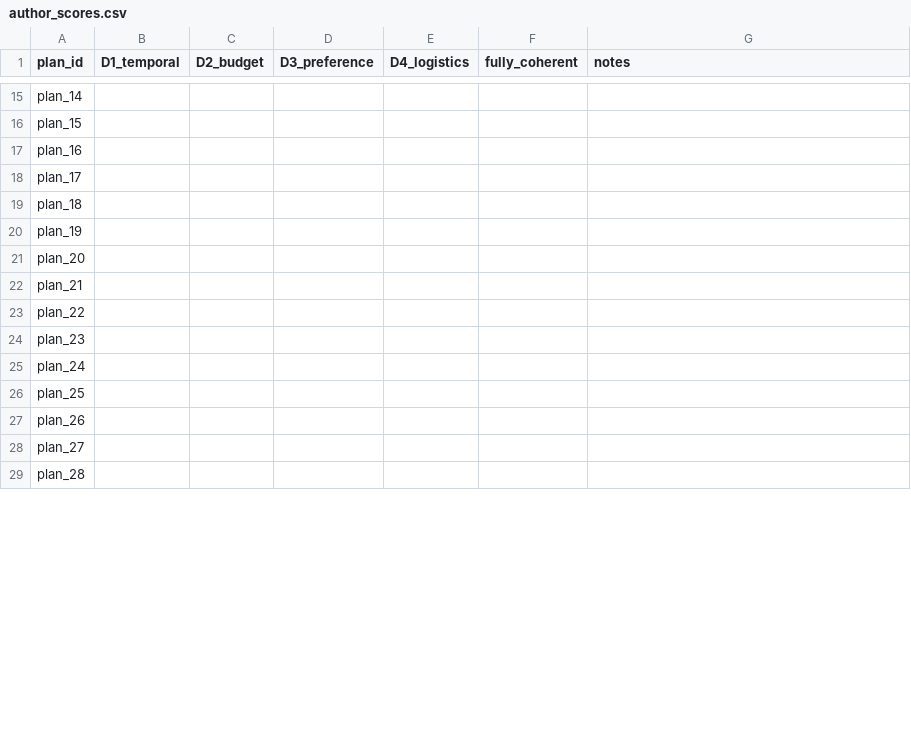
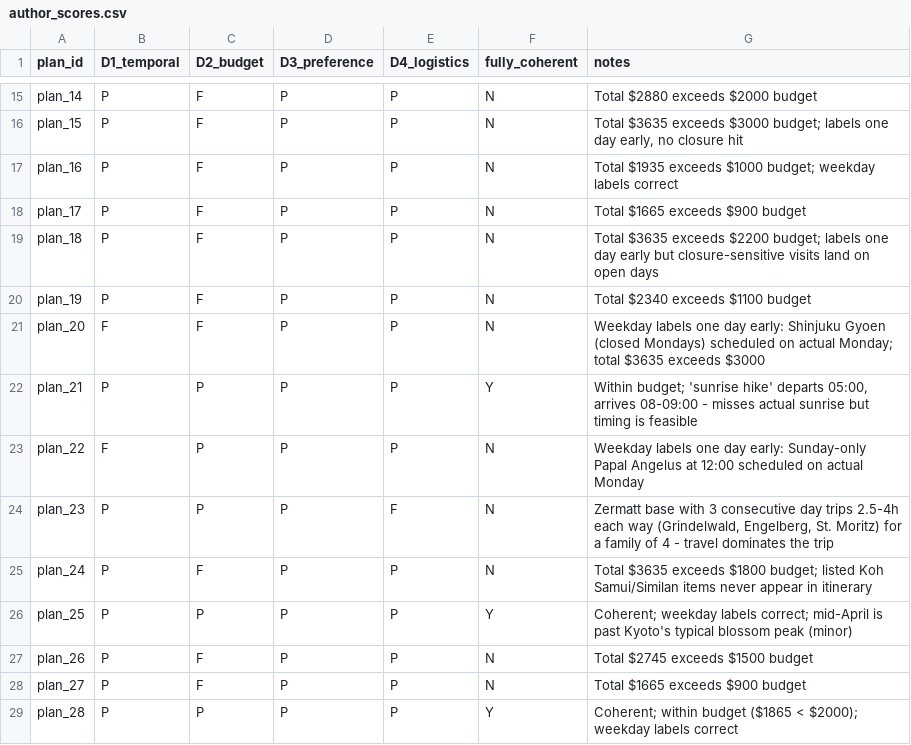
Before and after one commit to abhikank90/voyager-tpf, a CSV file: results/v1.5/h2c/author/author_scores.csv, drawn as a sheet; only a part is shown, gaps mark what is left out; the diff covers the shown part only; the diff names each change by its address in the sheet, - before the commit and + after, or states it on an @@ line.

```diff
--- a/results/v1.5/h2c/author/author_scores.csv
+++ b/results/v1.5/h2c/author/author_scores.csv
-B15:B20 (D1_temporal): (empty)
+B15:B20 (D1_temporal): P
-C15:C21 (D2_budget): (empty)
+C15:C21 (D2_budget): F
-D15:D29 (D3_preference): (empty)
+D15:D29 (D3_preference): P
-E15:E23 (D4_logistics): (empty)
+E15:E23 (D4_logistics): P
-F15:F21 (fully_coherent): (empty)
+F15:F21 (fully_coherent): N
-G15 (notes): (empty)
+G15 (notes): Total $2880 exceeds $2000 budget
-G16 (notes): (empty)
+G16 (notes): Total $3635 exceeds $3000 budget; labels one day early, no closure hit
-G17 (notes): (empty)
+G17 (notes): Total $1935 exceeds $1000 budget; weekday labels correct
-G18 (notes): (empty)
+G18 (notes): Total $1665 exceeds $900 budget
-G19 (notes): (empty)
+G19 (notes): Total $3635 exceeds $2200 budget; labels one day early but closure-sensitive visits land on open days
-G20 (notes): (empty)
+G20 (notes): Total $2340 exceeds $1100 budget
-B21 (D1_temporal): (empty)
+B21 (D1_temporal): F
-G21 (notes): (empty)
+G21 (notes): Weekday labels one day early: Shinjuku Gyoen (closed Mondays) scheduled on actual Monday; total $3635 exceeds $3000
-B22 (D1_temporal): (empty)
+B22 (D1_temporal): P
-C22:C24 (D2_budget): (empty)
+C22:C24 (D2_budget): P
-F22 (fully_coherent): (empty)
+F22 (fully_coherent): Y
-G22 (notes): (empty)
+G22 (notes): Within budget; 'sunrise hike' departs 05:00, arrives 08-09:00 - misses actual sunrise but timing is feasible
-B23 (D1_temporal): (empty)
+B23 (D1_temporal): F
-F23:F25 (fully_coherent): (empty)
+F23:F25 (fully_coherent): N
-G23 (notes): (empty)
+G23 (notes): Weekday labels one day early: Sunday-only Papal Angelus at 12:00 scheduled on actual Monday
-B24:B29 (D1_temporal): (empty)
+B24:B29 (D1_temporal): P
-E24 (D4_logistics): (empty)
+E24 (D4_logistics): F
-G24 (notes): (empty)
+G24 (notes): Zermatt base with 3 consecutive day trips 2.5-4h each way (Grindelwald, Engelberg, St. Moritz) for a family of 4 - travel dominates the trip
-C25 (D2_budget): (empty)
+C25 (D2_budget): F
-E25:E29 (D4_logistics): (empty)
+E25:E29 (D4_logistics): P
-G25 (notes): (empty)
+G25 (notes): Total $3635 exceeds $1800 budget; listed Koh Samui/Similan items never appear in itinerary
-C26 (D2_budget): (empty)
+C26 (D2_budget): P
-F26 (fully_coherent): (empty)
+F26 (fully_coherent): Y
-G26 (notes): (empty)
+G26 (notes): Coherent; weekday labels correct; mid-April is past Kyoto's typical blossom peak (minor)
-C27:C28 (D2_budget): (empty)
+C27:C28 (D2_budget): F
-F27:F28 (fully_coherent): (empty)
+F27:F28 (fully_coherent): N
-G27 (notes): (empty)
+G27 (notes): Total $2745 exceeds $1500 budget
-G28 (notes): (empty)
+G28 (notes): Total $1665 exceeds $900 budget
-C29 (D2_budget): (empty)
+C29 (D2_budget): P
-F29 (fully_coherent): (empty)
+F29 (fully_coherent): Y
-G29 (notes): (empty)
+G29 (notes): Coherent; within budget ($1865 < $2000); weekday labels correct
```
Also changed, not shown: 90 edited cells elsewhere in this file, results/v1.5/h2c/rater/rater_scores.csv, 1 other file.
